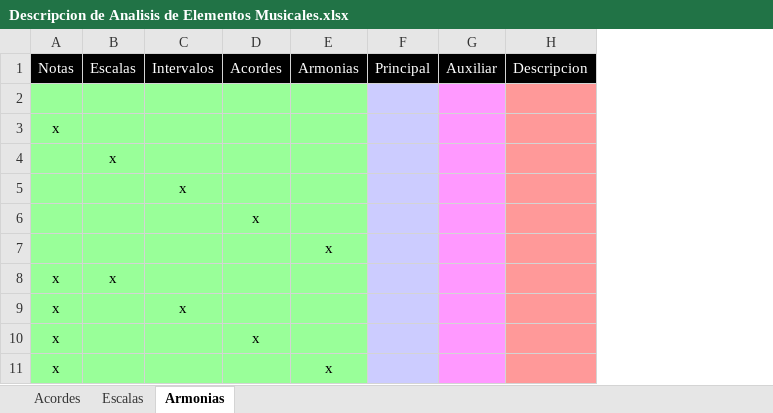
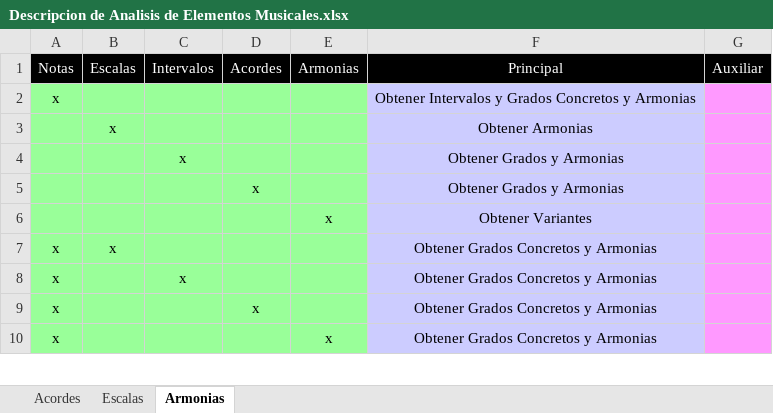
Before and after one commit to VekzLight/Starmony, an Excel workbook: design/Anexos/Descripcion de Analisis de Elementos Musicales.xlsx, sheet Armonias, drawn as a sheet; only a part is shown; values as stored, in another font and other column widths than the file's, no borders; 1 other sheet too large or unreadable and not compared; removed rows and columns are numbered as before the commit, all else as after; the diff names each change by its address in the sheet, - before the commit and + after, or states it on an @@ line.

Commit message:
Añade Avance de Anexo - Descripcion de Analisis de Elementos Musicales

```diff
--- a/design/Anexos/Descripcion de Analisis de Elementos Musicales.xlsx (sheet Armonias)
+++ b/design/Anexos/Descripcion de Analisis de Elementos Musicales.xlsx (sheet Armonias)
-column F, row 1: Principal
+column F, rows 1-10: Principal | Obtener Intervalos y Grados Concretos y Armonias | Obtener Armonias | Obtener Grados y Armonias | Obtener Grados y Armonias | Obtener Variantes | Obtener Grados Concretos y Armonias | Obtener Grados Concretos y Armonias | Obtener Grados Concretos y Armonias | Obtener Grados Concretos y Armonias
-column H, row 1: Descripcion
-row 2: (empty)
```
Also changed, not shown: sheet Escalas, 13 other files.
